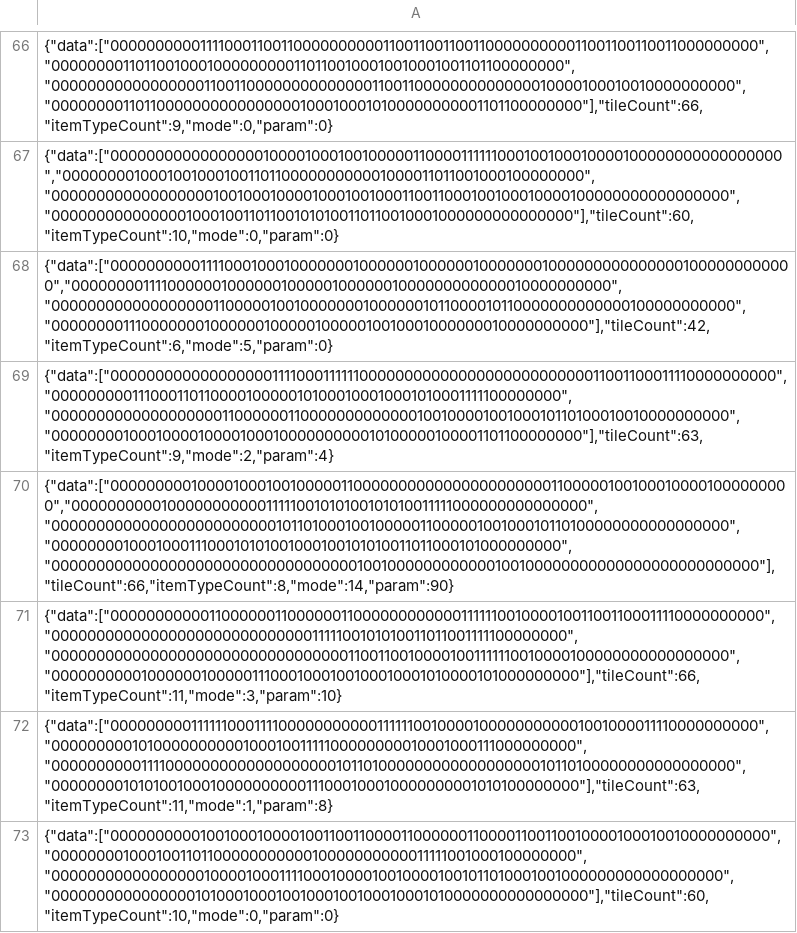
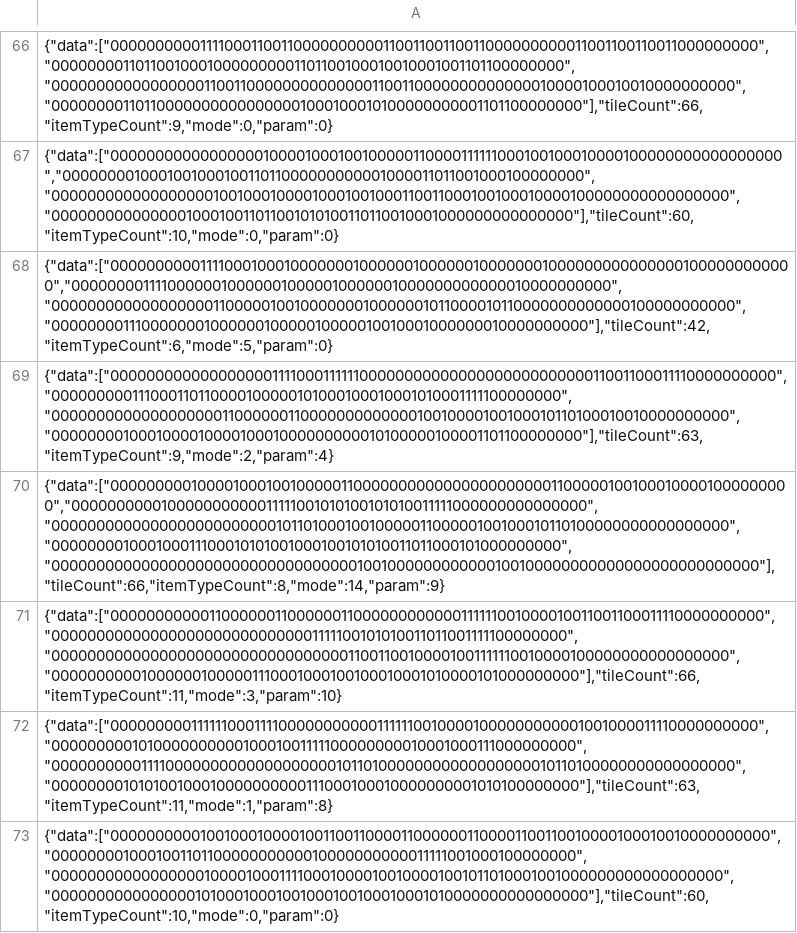
Before and after one commit to phuongch1996/tile_sky, a CSV file: Assets/Scripts/Gameplay/configlv_1200_1.csv, drawn as a sheet; only a part is shown, gaps mark what is left out; the diff covers the shown part only.

Commit message:
Fix gold objectives and simplify event tile collection

```diff
--- a/Assets/Scripts/Gameplay/configlv_1200_1.csv
+++ b/Assets/Scripts/Gameplay/configlv_1200_1.csv
@@ -69,3 +69,3 @@
 "{""data"":[""00000000000000000011110001111110000000000000000000000000011001100011110000000000"",""000000000111000110110000100000101000100010001010001111100000000"",""00000000000000000001100000011000000000000010010000100100010110100010010000000000"",""000000001000100001000010001000000000010100000100001101100000000""],""tileCount"":63,""itemTypeCount"":9,""mode"":2,""param"":4}"
-"{""data"":[""00000000010000100010010000011000000000000000000000011000001001000100001000000000"",""000000000010000000000011111001010100101010011111000000000000000"",""00000000000000000000000001011010001001000001100000100100010110100000000000000000"",""000000001000100011100010101001000100101010011011000101000000000"",""00000000000000000000000000000000001001000000000000100100000000000000000000000000""],""tileCount"":66,""itemTypeCount"":8,""mode"":14,""param"":90}"
+"{""data"":[""00000000010000100010010000011000000000000000000000011000001001000100001000000000"",""000000000010000000000011111001010100101010011111000000000000000"",""00000000000000000000000001011010001001000001100000100100010110100000000000000000"",""000000001000100011100010101001000100101010011011000101000000000"",""00000000000000000000000000000000001001000000000000100100000000000000000000000000""],""tileCount"":66,""itemTypeCount"":8,""mode"":14,""param"":9}"
 "{""data"":[""00000000000110000001100000011000000000000111111001000010011001100011110000000000"",""000000000000000000000000000001111100101010011011001111100000000"",""00000000000000000000000000000000011001100100001001111110010000100000000000000000"",""000000000010000001000001110001000100100010001010000101000000000""],""tileCount"":66,""itemTypeCount"":11,""mode"":3,""param"":10}"
```
Also changed, not shown: 196 edited cells elsewhere in this file, 18 other files.
